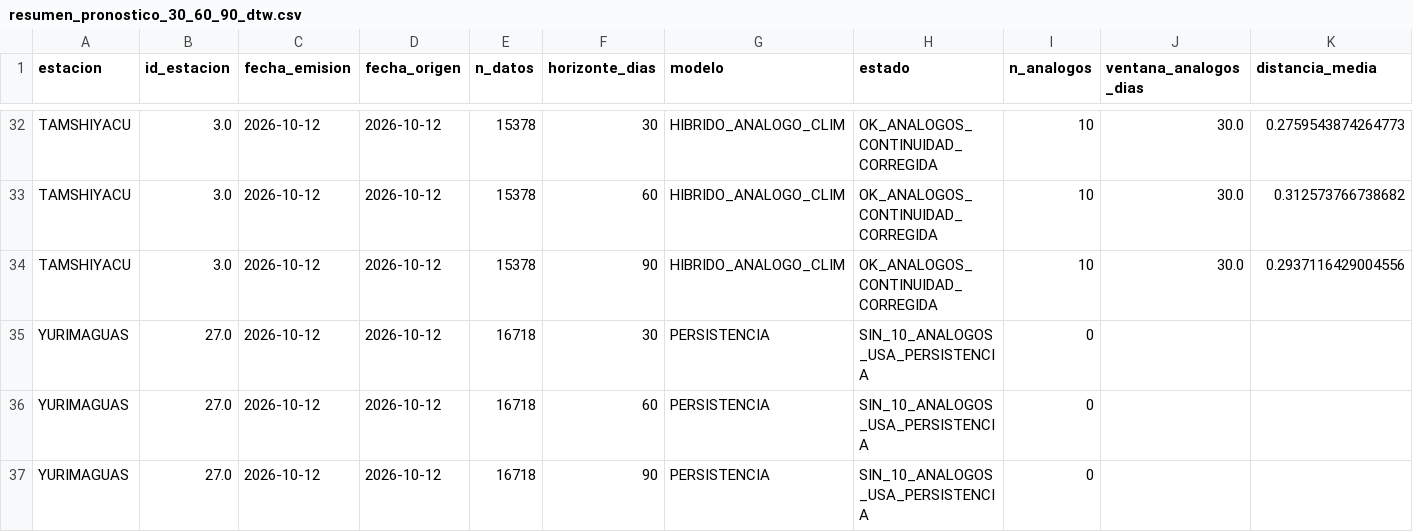
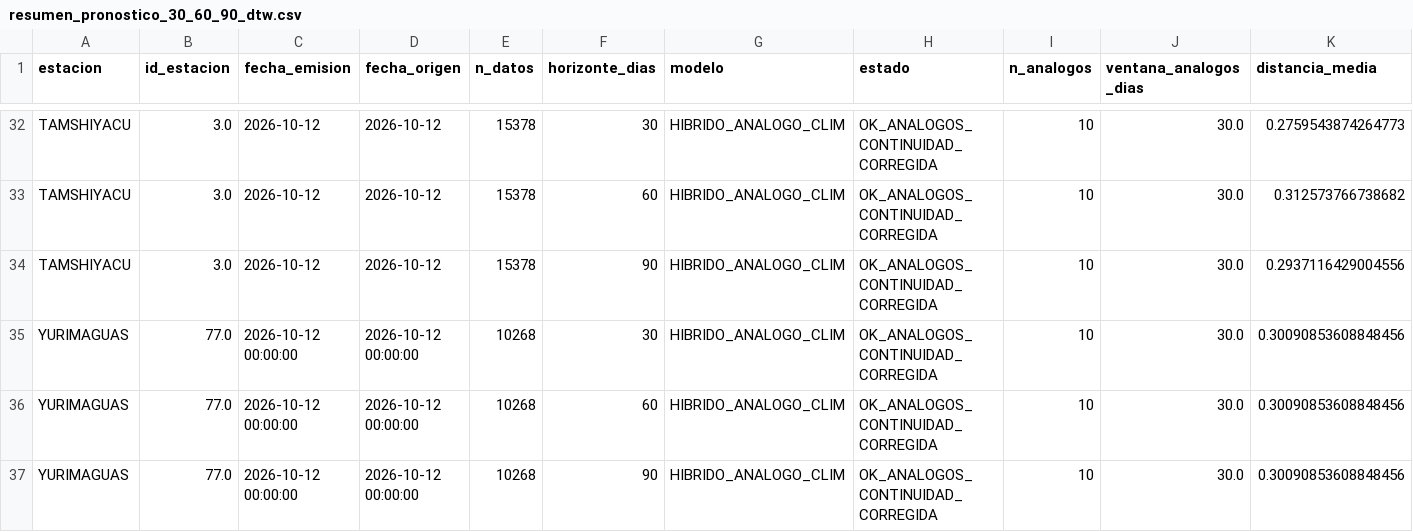
Before and after one commit to KURONO23/LoretoNivelesaCaudales, a CSV file: backend/predicciones_30_60_90/output/resumen_pronostico_30_60_90_dtw.csv, drawn as a sheet; only a part is shown, gaps mark what is left out; removed rows and columns are numbered as before the commit, all else as after; rows hold the shown columns only; the diff names each change by its address in the sheet, - before the commit and + after, or states it on an @@ line.

```diff
--- a/backend/predicciones_30_60_90/output/resumen_pronostico_30_60_90_dtw.csv
+++ b/backend/predicciones_30_60_90/output/resumen_pronostico_30_60_90_dtw.csv
-row 35: YURIMAGUAS | 27.0 | 2026-10-12 | 2026-10-12 | 16718 | 30 | PERSISTENCIA | SIN_10_ANALOGOS_USA_PERSISTENCIA | 0
-row 36: YURIMAGUAS | 27.0 | 2026-10-12 | 2026-10-12 | 16718 | 60 | PERSISTENCIA | SIN_10_ANALOGOS_USA_PERSISTENCIA | 0
-row 37: YURIMAGUAS | 27.0 | 2026-10-12 | 2026-10-12 | 16718 | 90 | PERSISTENCIA | SIN_10_ANALOGOS_USA_PERSISTENCIA | 0
+row 35: YURIMAGUAS | 77.0 | 2026-10-12 00:00:00 | 2026-10-12 00:00:00 | 10268 | 30 | HIBRIDO_ANALOGO_CLIM | OK_ANALOGOS_CONTINUIDAD_CORREGIDA | 10 | 30.0 | 0.30090853608848456
+row 36: YURIMAGUAS | 77.0 | 2026-10-12 00:00:00 | 2026-10-12 00:00:00 | 10268 | 60 | HIBRIDO_ANALOGO_CLIM | OK_ANALOGOS_CONTINUIDAD_CORREGIDA | 10 | 30.0 | 0.30090853608848456
+row 37: YURIMAGUAS | 77.0 | 2026-10-12 00:00:00 | 2026-10-12 00:00:00 | 10268 | 90 | HIBRIDO_ANALOGO_CLIM | OK_ANALOGOS_CONTINUIDAD_CORREGIDA | 10 | 30.0 | 0.30090853608848456
```
Also changed, not shown: backend/predicciones_30_60_90/output/resumen_pronostico_30_60_90.csv, backend/predicciones_30_60_90/output/resumen_pronostico_30_60_90_emos.csv, 6 other files.
